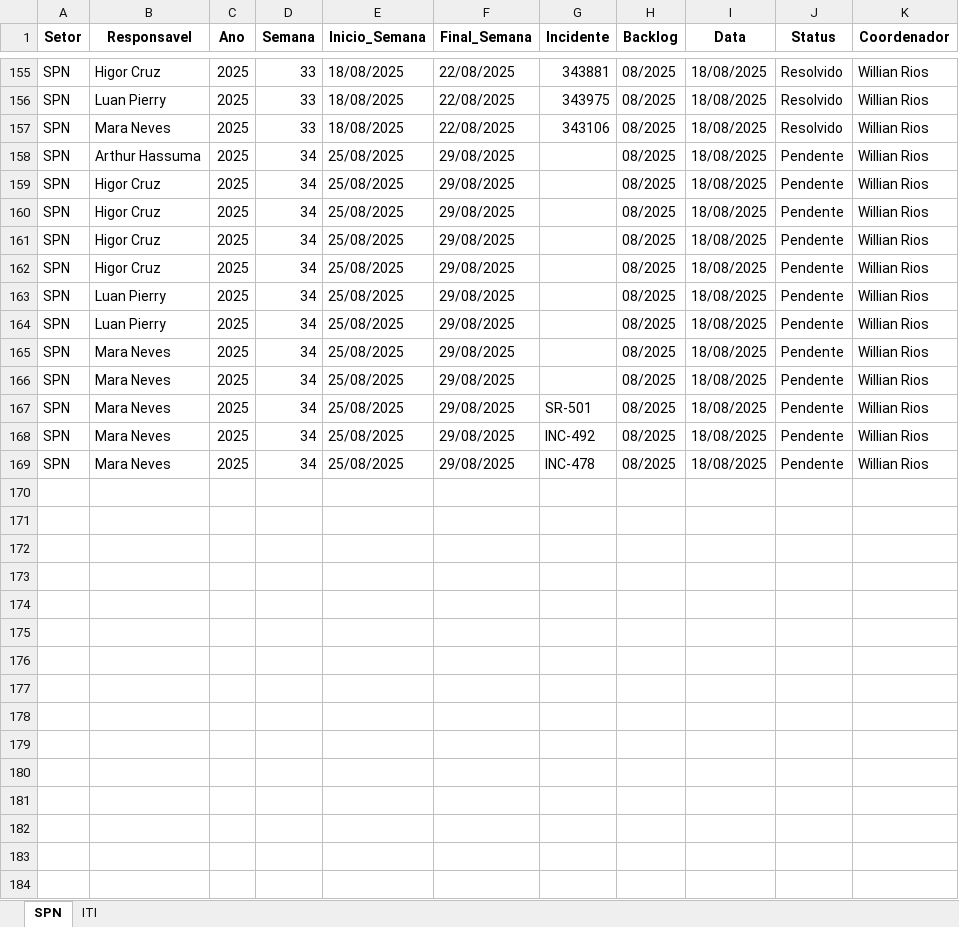
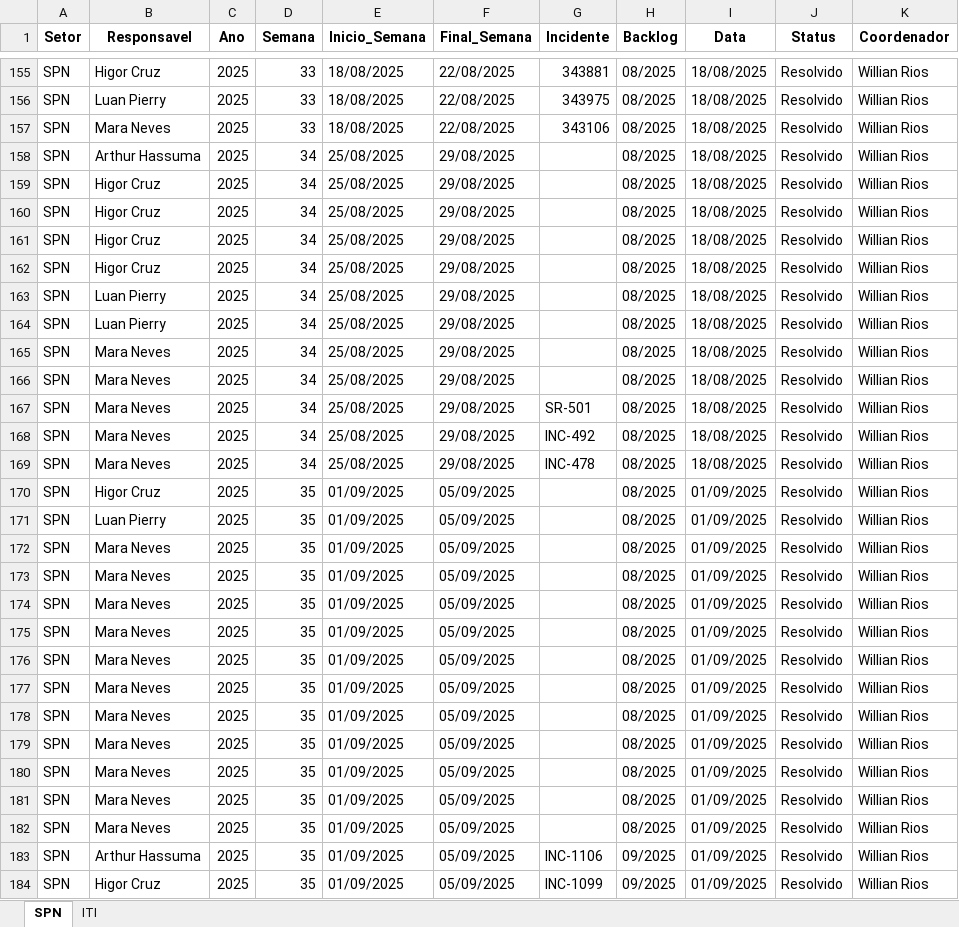
Before and after one commit to GeekFrancisco/Franciscodatais, an Excel workbook: Base/consolidado.xlsx, sheet SPN, drawn as a sheet; only a part is shown, gaps mark what is left out; values as stored, in another font and other column widths than the file's, no borders; the diff covers the shown part only; the diff names each change by its address in the sheet, - before the commit and + after, or states it on an @@ line.

```diff
--- a/Base/consolidado.xlsx (sheet SPN)
+++ b/Base/consolidado.xlsx (sheet SPN)
-J158:J169 (Status): Pendente
+J158:J169 (Status): Resolvido
+row 170: SPN | Higor Cruz | 2025 | 35 | 01/09/2025 | 05/09/2025 |  | 08/2025 | 01/09/2025 | Resolvido | Willian Rios
+row 171: SPN | Luan Pierry | 2025 | 35 | 01/09/2025 | 05/09/2025 |  | 08/2025 | 01/09/2025 | Resolvido | Willian Rios
+row 172: SPN | Mara Neves | 2025 | 35 | 01/09/2025 | 05/09/2025 |  | 08/2025 | 01/09/2025 | Resolvido | Willian Rios
+row 173: SPN | Mara Neves | 2025 | 35 | 01/09/2025 | 05/09/2025 |  | 08/2025 | 01/09/2025 | Resolvido | Willian Rios
+row 174: SPN | Mara Neves | 2025 | 35 | 01/09/2025 | 05/09/2025 |  | 08/2025 | 01/09/2025 | Resolvido | Willian Rios
+row 175: SPN | Mara Neves | 2025 | 35 | 01/09/2025 | 05/09/2025 |  | 08/2025 | 01/09/2025 | Resolvido | Willian Rios
+row 176: SPN | Mara Neves | 2025 | 35 | 01/09/2025 | 05/09/2025 |  | 08/2025 | 01/09/2025 | Resolvido | Willian Rios
+row 177: SPN | Mara Neves | 2025 | 35 | 01/09/2025 | 05/09/2025 |  | 08/2025 | 01/09/2025 | Resolvido | Willian Rios
+row 178: SPN | Mara Neves | 2025 | 35 | 01/09/2025 | 05/09/2025 |  | 08/2025 | 01/09/2025 | Resolvido | Willian Rios
+row 179: SPN | Mara Neves | 2025 | 35 | 01/09/2025 | 05/09/2025 |  | 08/2025 | 01/09/2025 | Resolvido | Willian Rios
+row 180: SPN | Mara Neves | 2025 | 35 | 01/09/2025 | 05/09/2025 |  | 08/2025 | 01/09/2025 | Resolvido | Willian Rios
+row 181: SPN | Mara Neves | 2025 | 35 | 01/09/2025 | 05/09/2025 |  | 08/2025 | 01/09/2025 | Resolvido | Willian Rios
+row 182: SPN | Mara Neves | 2025 | 35 | 01/09/2025 | 05/09/2025 |  | 08/2025 | 01/09/2025 | Resolvido | Willian Rios
+row 183: SPN | Arthur Hassuma | 2025 | 35 | 01/09/2025 | 05/09/2025 | INC-1106 | 09/2025 | 01/09/2025 | Resolvido | Willian Rios
+row 184: SPN | Higor Cruz | 2025 | 35 | 01/09/2025 | 05/09/2025 | INC-1099 | 09/2025 | 01/09/2025 | Resolvido | Willian Rios
```
Also changed, not shown: 25 added rows elsewhere in this sheet, sheet ITI, 21 other files.
